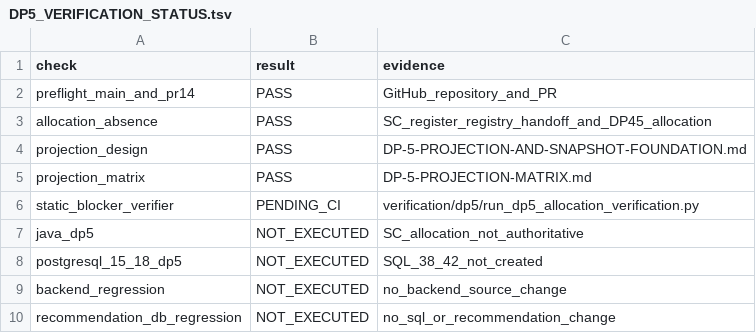
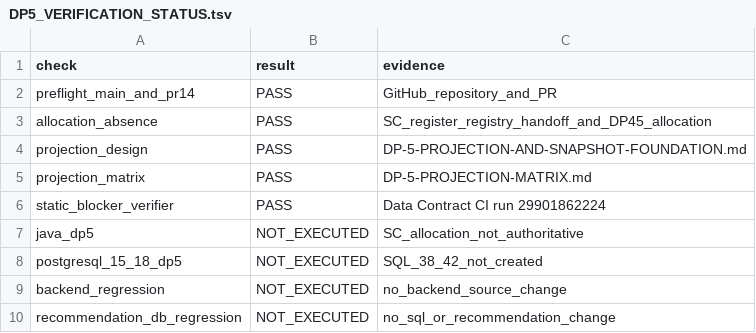
Before and after one commit to gycha0109-beep/journey-connect-backend, a TSV file: verification/dp5/DP5_VERIFICATION_STATUS.tsv, drawn as a sheet.

Commit message:
docs(dp5): record allocation gate verification

```diff
--- a/verification/dp5/DP5_VERIFICATION_STATUS.tsv
+++ b/verification/dp5/DP5_VERIFICATION_STATUS.tsv
@@ -5,3 +5,3 @@ projection_design	PASS	DP-5-PROJECTION-AND-SNAPSHOT-FOUNDATION.md
 projection_matrix	PASS	DP-5-PROJECTION-MATRIX.md
-static_blocker_verifier	PENDING_CI	verification/dp5/run_dp5_allocation_verification.py
+static_blocker_verifier	PASS	Data Contract CI run 29901862224
 java_dp5	NOT_EXECUTED	SC_allocation_not_authoritative
```
Also changed, not shown: 1 other file.
